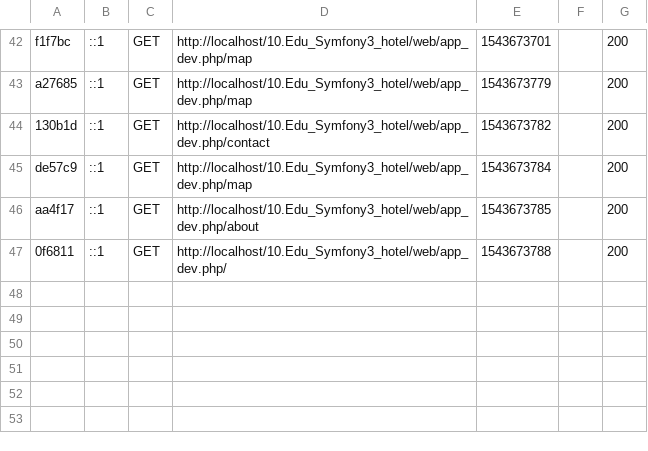
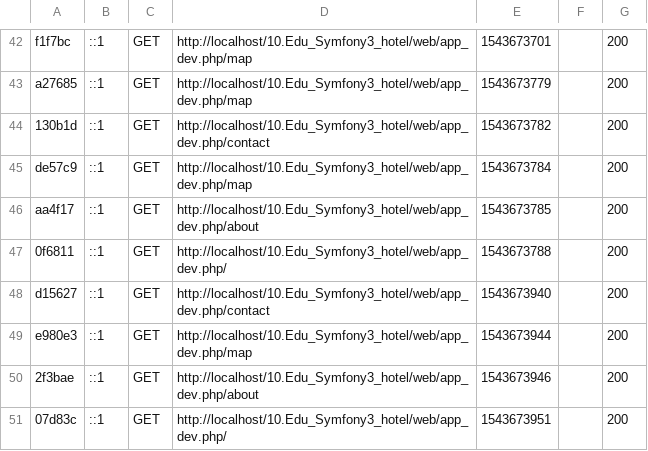
Before and after one commit to etrangere/debute, a CSV file: 10.Edu_Symfony3_hotel/var/cache/dev/profiler/index.csv, drawn as a sheet; only a part is shown, gaps mark what is left out.

```diff
--- a/10.Edu_Symfony3_hotel/var/cache/dev/profiler/index.csv
+++ b/10.Edu_Symfony3_hotel/var/cache/dev/profiler/index.csv
@@ -47 +47,5 @@ aa4f17,::1,GET,http://localhost/10.Edu_Symfony3_hotel/web/app_dev.php/about,1543
 0f6811,::1,GET,http://localhost/10.Edu_Symfony3_hotel/web/app_dev.php/,1543673788,,200
+d15627,::1,GET,http://localhost/10.Edu_Symfony3_hotel/web/app_dev.php/contact,1543673940,,200
+e980e3,::1,GET,http://localhost/10.Edu_Symfony3_hotel/web/app_dev.php/map,1543673944,,200
+2f3bae,::1,GET,http://localhost/10.Edu_Symfony3_hotel/web/app_dev.php/about,1543673946,,200
+07d83c,::1,GET,http://localhost/10.Edu_Symfony3_hotel/web/app_dev.php/,1543673951,,200
```
Also changed, not shown: 49 other files.
